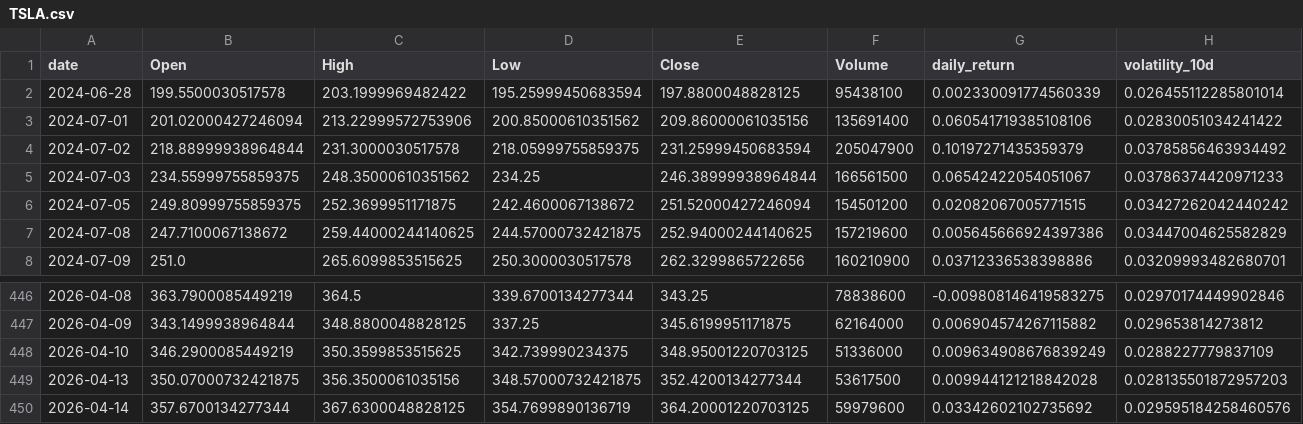
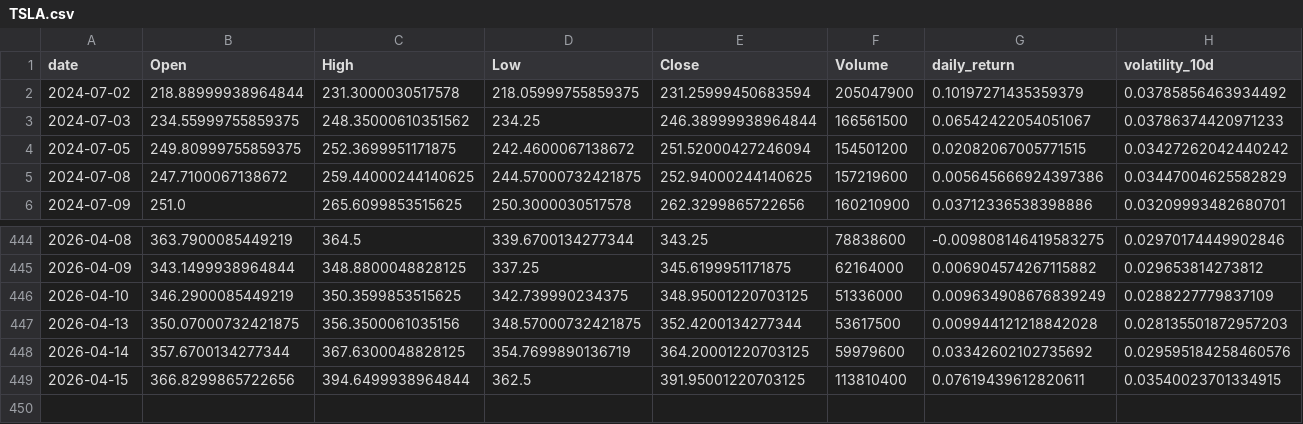
Before and after one commit to Gasthorn/Projet4A_PredictionsBoursieres, a CSV file: data/TSLA.csv, drawn as a sheet; only a part is shown, gaps mark what is left out; removed rows and columns are numbered as before the commit, all else as after; rows hold the shown columns only; the diff names each change by its address in the sheet, - before the commit and + after, or states it on an @@ line.

```diff
--- a/data/TSLA.csv
+++ b/data/TSLA.csv
-row 2: 2024-06-28 | 199.5500030517578 | 203.1999969482422 | 195.25999450683594 | 197.8800048828125 | 95438100 | 0.002330091774560339 | 0.026455112285801014
-row 3: 2024-07-01 | 201.02000427246094 | 213.22999572753906 | 200.85000610351562 | 209.86000061035156 | 135691400 | 0.060541719385108106 | 0.02830051034241422
+row 449: 2026-04-15 | 366.8299865722656 | 394.6499938964844 | 362.5 | 391.95001220703125 | 113810400 | 0.07619439612820611 | 0.03540023701334915
```
Also changed, not shown: data/AAPL.csv, data/ALL_ACTIONS.csv, 6 other files.
